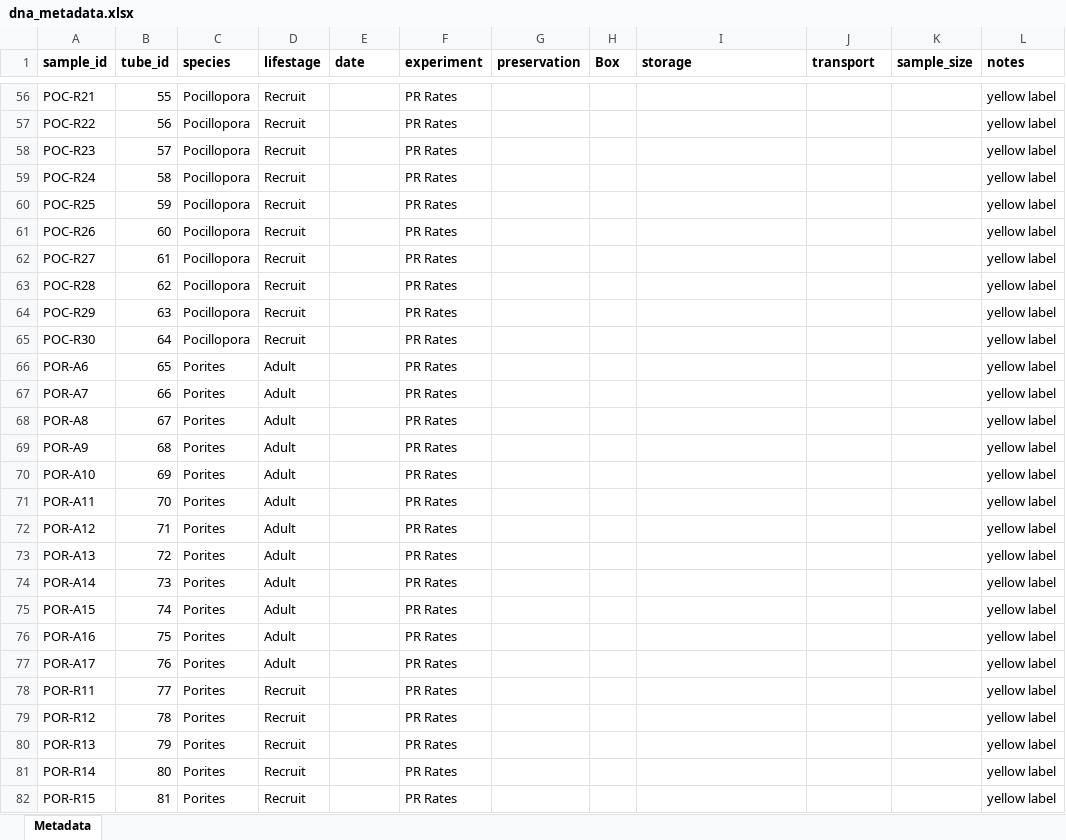
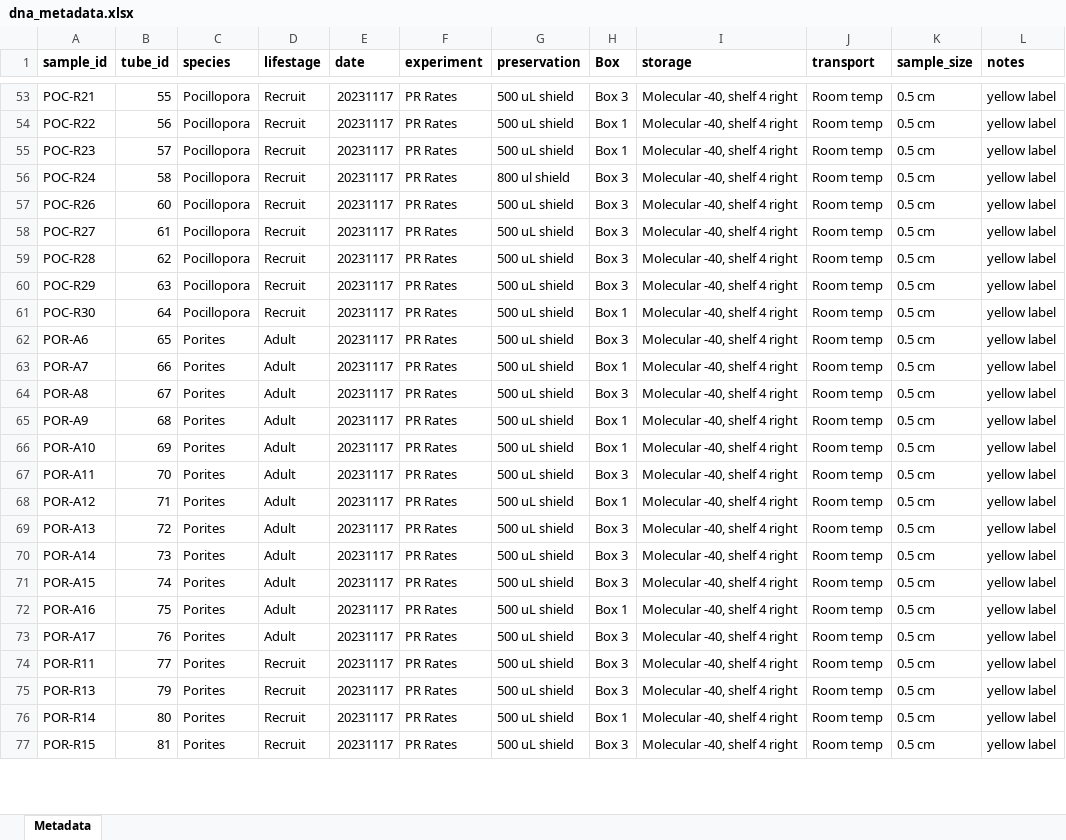
Before and after one commit to AHuffmyer/moorea_symbiotic_exchange_2023, an Excel workbook: data/dna/dna_metadata.xlsx, sheet Metadata, drawn as a sheet; only a part is shown, gaps mark what is left out; values as stored, in another font and other column widths than the file's, no borders; removed rows and columns are numbered as before the commit, all else as after; the diff covers the shown part only; the diff names each change by its address in the sheet, - before the commit and + after, or states it on an @@ line.

Commit message:
added metadata, added airbrushing and phys data

```diff
--- a/data/dna/dna_metadata.xlsx (sheet Metadata)
+++ b/data/dna/dna_metadata.xlsx (sheet Metadata)
-E53:E56 (date): (empty)
+E53:E56 (date): 20231117
-G53:G55 (preservation): (empty)
+G53:G55 (preservation): 500 uL shield
-H53 (Box): (empty)
+H53 (Box): Box 3
-I53:I56 (storage): (empty)
+I53:I56 (storage): Molecular -40, shelf 4 right
-J53:J56 (transport): (empty)
+J53:J56 (transport): Room temp
-K53:K56 (sample_size): (empty)
+K53:K56 (sample_size): 0.5 cm
-H54:H55 (Box): (empty)
+H54:H55 (Box): Box 1
-G56 (preservation): (empty)
+G56 (preservation): 800 ul shield
-H56 (Box): (empty)
+H56 (Box): Box 3
-row 60: POC-R25 | 59 | Pocillopora | Recruit |  | PR Rates |  |  |  |  |  | yellow label
-E57:E74 (date): (empty)
+E57:E74 (date): 20231117
-G57:G74 (preservation): (empty)
+G57:G74 (preservation): 500 uL shield
-H57:H60 (Box): (empty)
+H57:H60 (Box): Box 3
-I57:I74 (storage): (empty)
+I57:I74 (storage): Molecular -40, shelf 4 right
-J57:J74 (transport): (empty)
+J57:J74 (transport): Room temp
-K57:K74 (sample_size): (empty)
+K57:K74 (sample_size): 0.5 cm
-H61 (Box): (empty)
+H61 (Box): Box 1
-H62 (Box): (empty)
+H62 (Box): Box 3
-H63 (Box): (empty)
+H63 (Box): Box 1
-H64 (Box): (empty)
+H64 (Box): Box 3
-H65:H66 (Box): (empty)
+H65:H66 (Box): Box 1
-H67 (Box): (empty)
+H67 (Box): Box 3
-H68 (Box): (empty)
+H68 (Box): Box 1
-H69:H71 (Box): (empty)
+H69:H71 (Box): Box 3
-H72 (Box): (empty)
+H72 (Box): Box 1
-H73:H74 (Box): (empty)
+H73:H74 (Box): Box 3
-row 79: POR-R12 | 78 | Porites | Recruit |  | PR Rates |  |  |  |  |  | yellow label
-E75:E77 (date): (empty)
+E75:E77 (date): 20231117
-G75:G77 (preservation): (empty)
+G75:G77 (preservation): 500 uL shield
-H75 (Box): (empty)
+H75 (Box): Box 3
-I75:I77 (storage): (empty)
+I75:I77 (storage): Molecular -40, shelf 4 right
-J75:J77 (transport): (empty)
+J75:J77 (transport): Room temp
-K75:K77 (sample_size): (empty)
+K75:K77 (sample_size): 0.5 cm
-H76 (Box): (empty)
+H76 (Box): Box 1
-H77 (Box): (empty)
+H77 (Box): Box 3
```
Also changed, not shown: 1 added row, 5 removed rows, 646 edited cells and cell formats elsewhere in this sheet, data/isotopes/sample_metadata_isotopes.xlsx, 9 other files.
